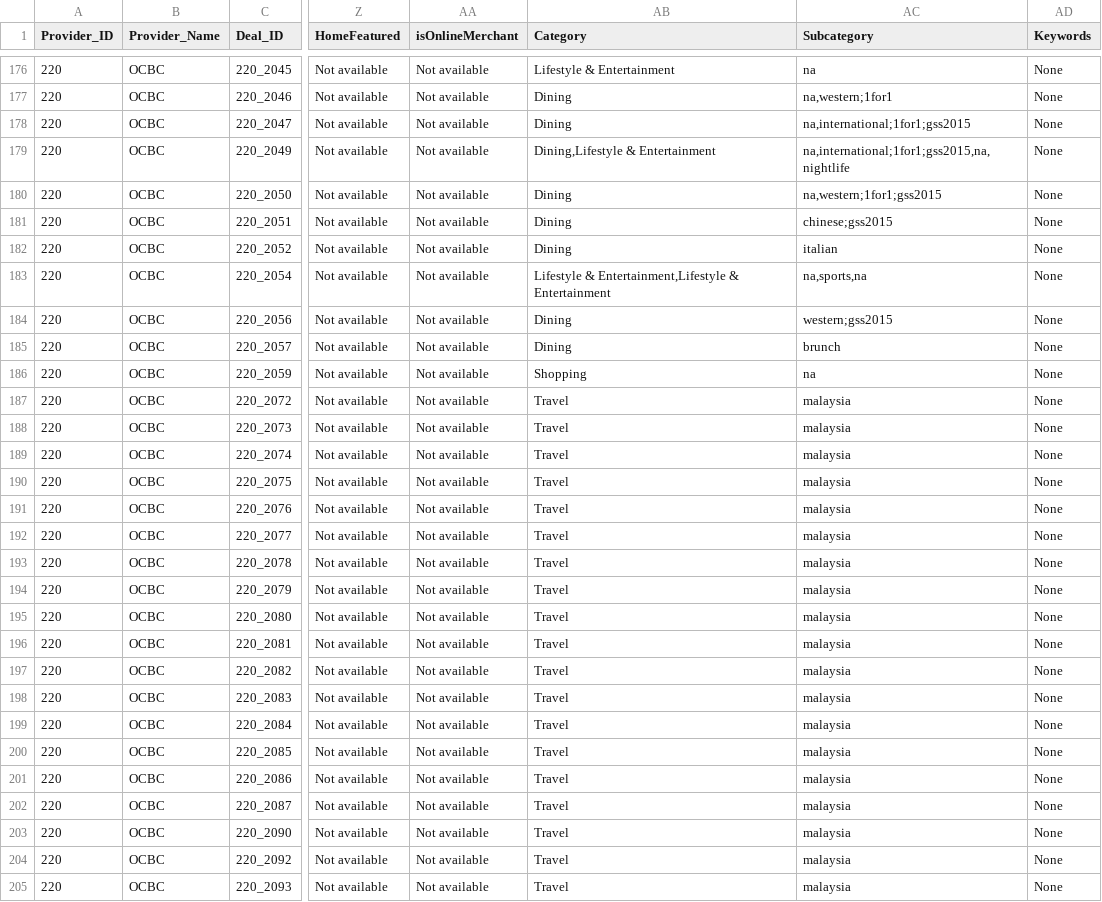
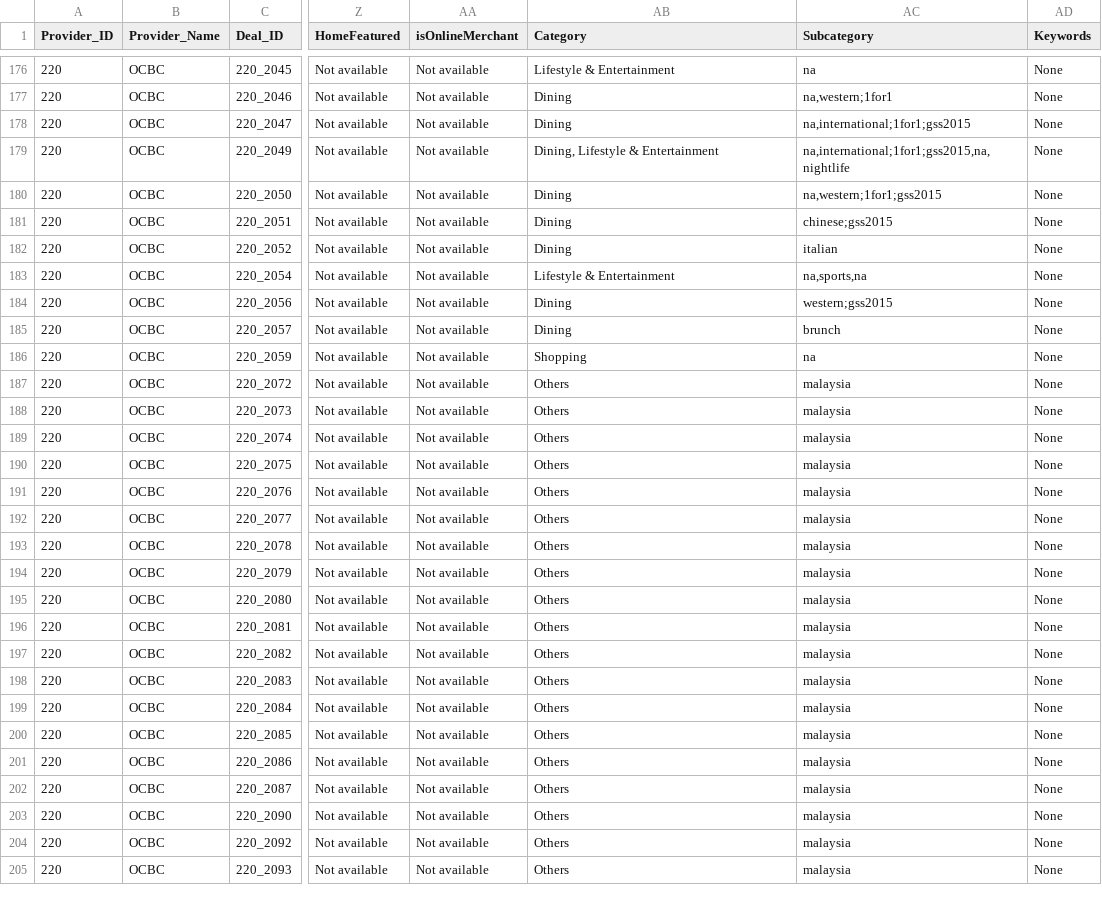
Before and after one commit to malavika94/resquetrial, a CSV file: OCBC_parsed.csv, drawn as a sheet; only a part is shown, gaps mark what is left out; the diff covers the shown part only; the diff names each change by its address in the sheet, - before the commit and + after, or states it on an @@ line.

```diff
--- a/OCBC_parsed.csv
+++ b/OCBC_parsed.csv
-AB179 (Category): Dining,Lifestyle & Entertainment
+AB179 (Category): Dining, Lifestyle & Entertainment
-AB183 (Category): Lifestyle & Entertainment,Lifestyle & Entertainment
+AB183 (Category): Lifestyle & Entertainment
-AB187:AB205 (Category): Travel
+AB187:AB205 (Category): Others
```
Also changed, not shown: 152 edited cells elsewhere in this file.
